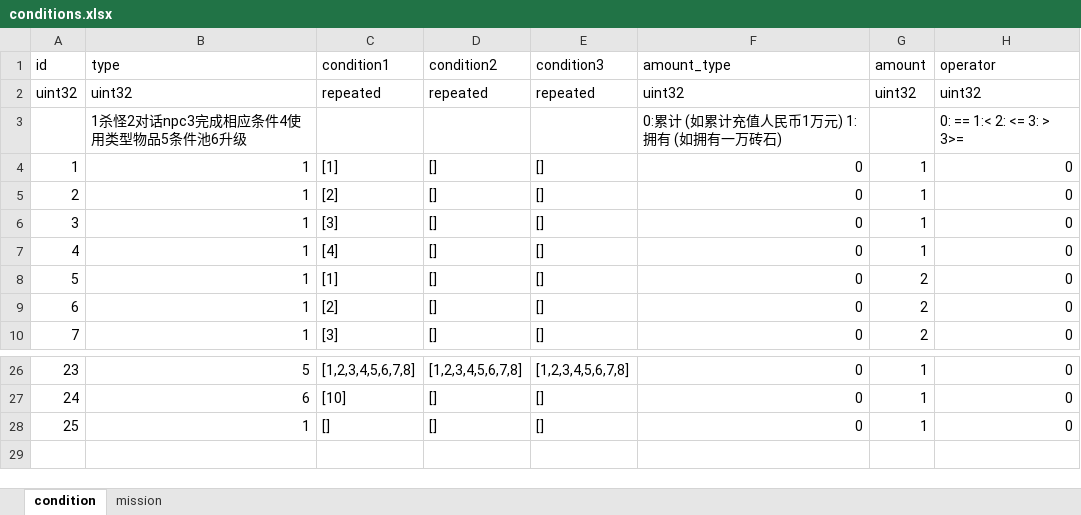
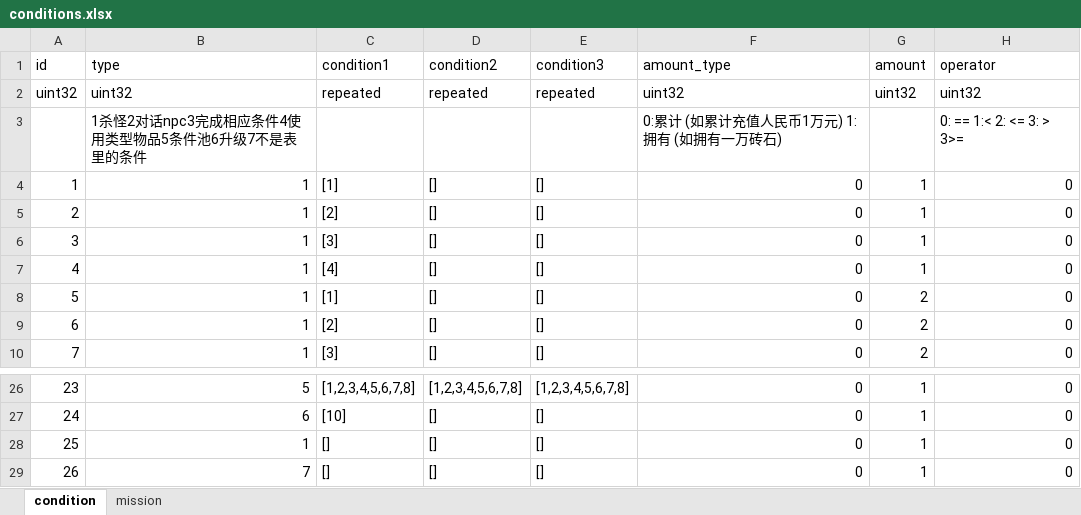
Before and after one commit to luyuancpp/mmorpg, an Excel workbook: bin/config/xlsx/conditions.xlsx, sheet condition, drawn as a sheet; only a part is shown, gaps mark what is left out; values as stored, in another font and other column widths than the file's, no borders; the diff names each change by its address in the sheet, - before the commit and + after, or states it on an @@ line.

Commit message:
conditions

```diff
--- a/bin/config/xlsx/conditions.xlsx (sheet condition)
+++ b/bin/config/xlsx/conditions.xlsx (sheet condition)
-B3 (type): 1杀怪2对话npc3完成相应条件4使用类型物品5条件池6升级
+B3 (type): 1杀怪2对话npc3完成相应条件4使用类型物品5条件池6升级7不是表里的条件
+row 29: 26 | 7 | [] | [] | [] | 0 | 1 | 0
```
Also changed, not shown: sheet mission.
